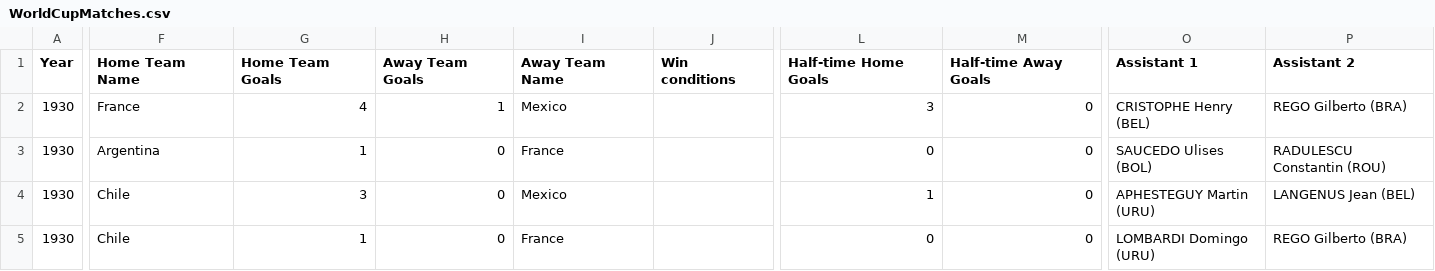
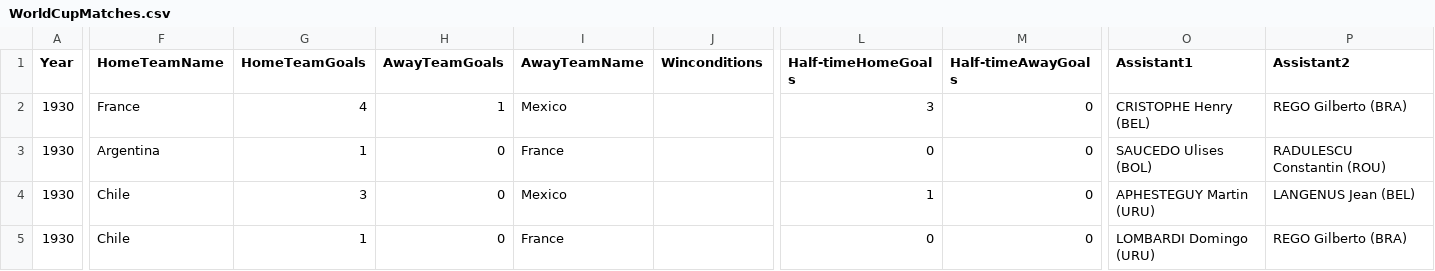
Before and after one commit to BradySmith1019/dataviscourse-pr-soccertrends, a CSV file: data/WorldCupMatches.csv, drawn as a sheet; only a part is shown, gaps mark what is left out; the diff covers the shown part only; the diff names each change by its address in the sheet, - before the commit and + after, or states it on an @@ line.

```diff
--- a/data/WorldCupMatches.csv
+++ b/data/WorldCupMatches.csv
-F1: Home Team Name
+F1: HomeTeamName
-G1: Home Team Goals
+G1: HomeTeamGoals
-H1: Away Team Goals
+H1: AwayTeamGoals
-I1: Away Team Name
+I1: AwayTeamName
-J1: Win conditions
+J1: Winconditions
-L1: Half-time Home Goals
+L1: Half-timeHomeGoals
-M1: Half-time Away Goals
+M1: Half-timeAwayGoals
-O1: Assistant 1
+O1: Assistant1
-P1: Assistant 2
+P1: Assistant2
```
Also changed, not shown: 2 edited cells elsewhere in this file, 4 other files.
